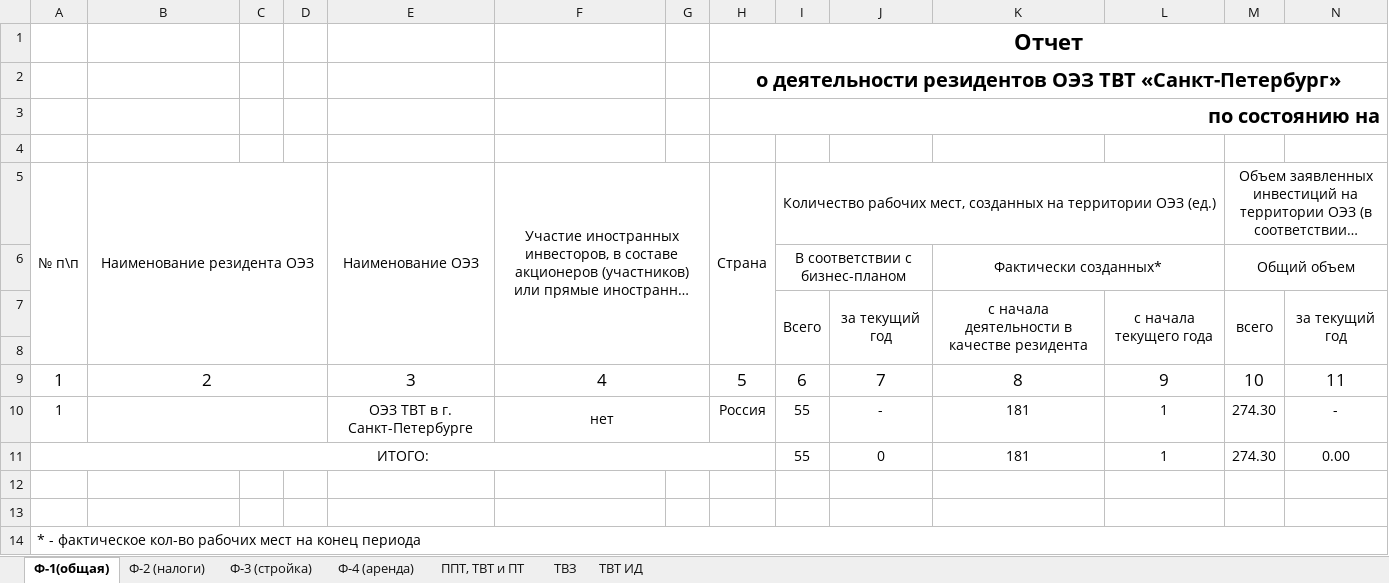
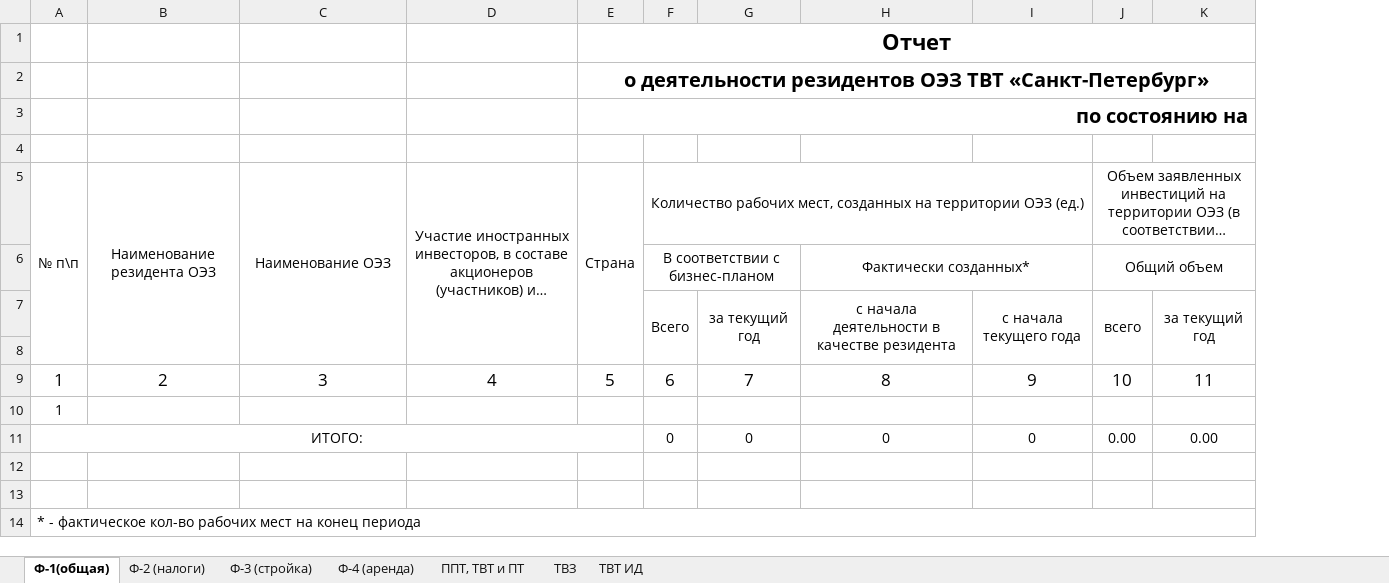
Before and after one commit to AndrewProsku/spbsez, an Excel workbook: www/local/modules/kelnik.report/export_tmpl/tables.xlsx, sheet Ф-1(общая), drawn as a sheet; only a part is shown; long unchanged cells end in …; values as stored, in another font and other column widths than the file's, no borders; removed rows and columns are numbered as before the commit, all else as after; rows hold the shown columns only; the diff names each change by its address in the sheet, - before the commit and + after, or states it on an @@ line.

```diff
--- a/www/local/modules/kelnik.report/export_tmpl/tables.xlsx (sheet Ф-1(общая))
+++ b/www/local/modules/kelnik.report/export_tmpl/tables.xlsx (sheet Ф-1(общая))
-column C, empty
-column D, empty
-column G, empty
-B9:D9 merged
-F9:G9 merged
-row 10: 1 |  |  |  | ОЭЗ ТВТ в г. Санкт-Петербурге | нет |  | Россия | 55 | - | 181 | 1 | 274.30 | -
-row 11: ИТОГО: |  |  |  |  |  |  |  | 55 | 0 | 181 | 1 | 274.30 | 0.00
+row 10: 1
+row 11: ИТОГО: |  |  |  |  | 0 | 0 | 0 | 0 | 0.00 | 0.00
```
Also changed, not shown: sheet Ф-2 (налоги), sheet ППТ, ТВТ и ПТ, sheet ТВЗ, sheet Ф-3 (стройка), sheet Ф-4 (аренда), sheet ТВТ ИД, 9 other files.
